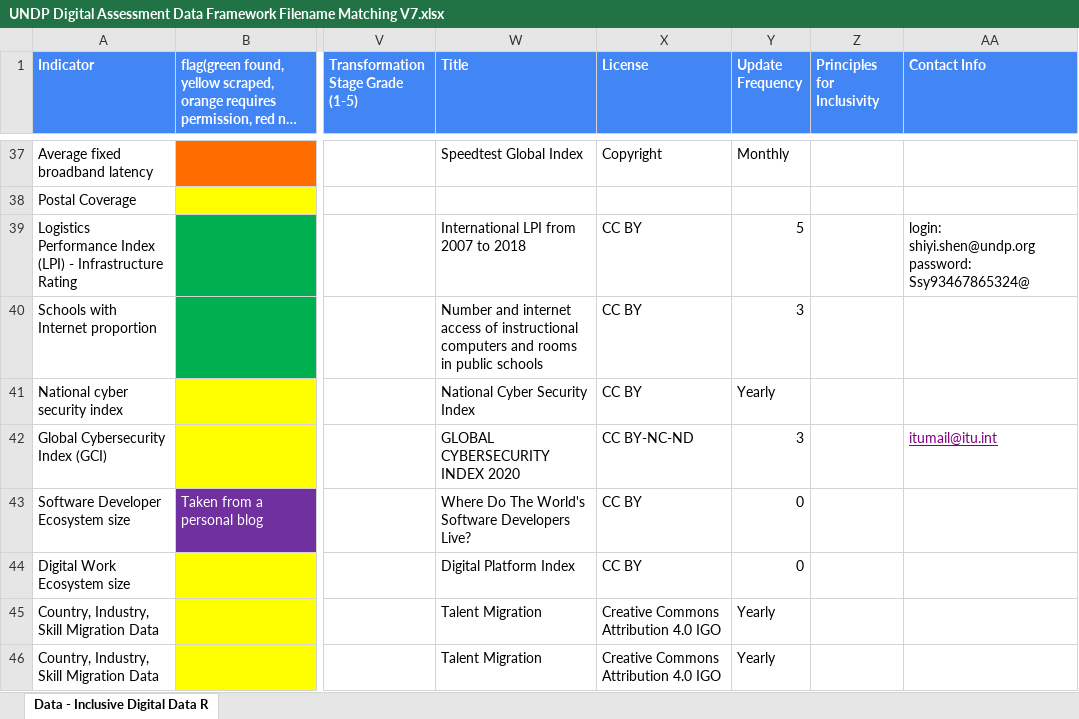
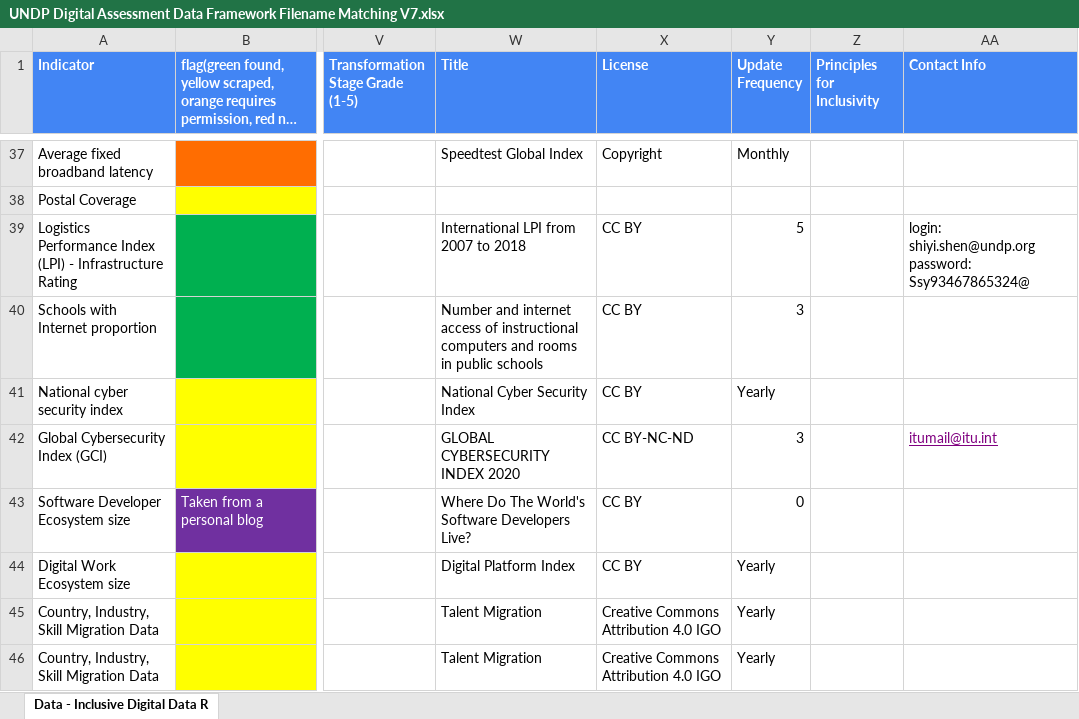
Before and after one commit to undp/digital-development-compass, an Excel workbook: UNDP Digital Assessment Data Framework Filename Matching V7.xlsx, sheet Data - Inclusive Digital Data R, drawn as a sheet; only a part is shown, gaps mark what is left out; long unchanged cells end in …; values as stored, in another font and other column widths than the file's, no borders; charts and pictures not drawn; the diff names each change by its address in the sheet, - before the commit and + after, or states it on an @@ line.

```diff
--- a/UNDP Digital Assessment Data Framework Filename Matching V7.xlsx (sheet Data - Inclusive Digital Data R)
+++ b/UNDP Digital Assessment Data Framework Filename Matching V7.xlsx (sheet Data - Inclusive Digital Data R)
-Y44 (Update Frequency): 0
+Y44 (Update Frequency): Yearly
```
Also changed, not shown: 1 other file.
